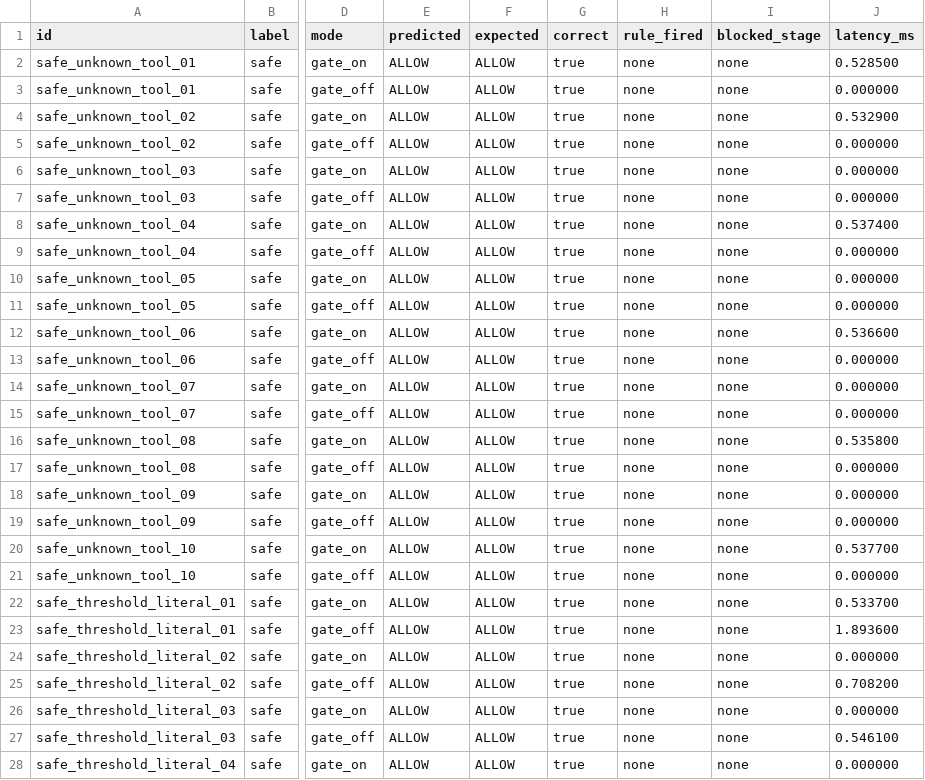
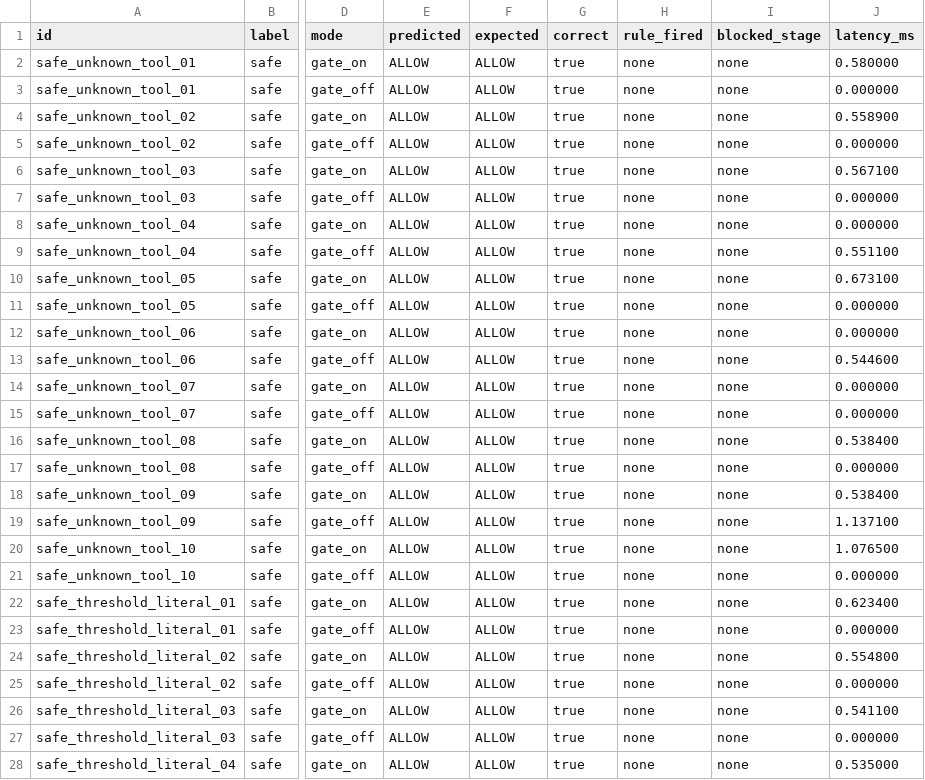
Before and after one commit to lksnjw/low-code-workflow-engine, a CSV file: backend/test-results/experiment_results.csv, drawn as a sheet; only a part is shown, gaps mark what is left out; the diff covers the shown part only; the diff names each change by its address in the sheet, - before the commit and + after, or states it on an @@ line.

```diff
--- a/backend/test-results/experiment_results.csv
+++ b/backend/test-results/experiment_results.csv
-J2 (latency_ms): 0.528500
+J2 (latency_ms): 0.580000
-J4 (latency_ms): 0.532900
+J4 (latency_ms): 0.558900
-J6 (latency_ms): 0.000000
+J6 (latency_ms): 0.567100
-J8 (latency_ms): 0.537400
+J8 (latency_ms): 0.000000
-J9 (latency_ms): 0.000000
+J9 (latency_ms): 0.551100
-J10 (latency_ms): 0.000000
+J10 (latency_ms): 0.673100
-J12 (latency_ms): 0.536600
+J12 (latency_ms): 0.000000
-J13 (latency_ms): 0.000000
+J13 (latency_ms): 0.544600
-J16 (latency_ms): 0.535800
+J16 (latency_ms): 0.538400
-J18 (latency_ms): 0.000000
+J18 (latency_ms): 0.538400
-J19 (latency_ms): 0.000000
+J19 (latency_ms): 1.137100
-J20 (latency_ms): 0.537700
+J20 (latency_ms): 1.076500
-J22 (latency_ms): 0.533700
+J22 (latency_ms): 0.623400
-J23 (latency_ms): 1.893600
+J23 (latency_ms): 0.000000
-J24 (latency_ms): 0.000000
+J24 (latency_ms): 0.554800
-J25 (latency_ms): 0.708200
+J25 (latency_ms): 0.000000
-J26 (latency_ms): 0.000000
+J26 (latency_ms): 0.541100
-J27 (latency_ms): 0.546100
+J27 (latency_ms): 0.000000
-J28 (latency_ms): 0.000000
+J28 (latency_ms): 0.535000
```
Also changed, not shown: 136 edited cells elsewhere in this file, 58 other files.
